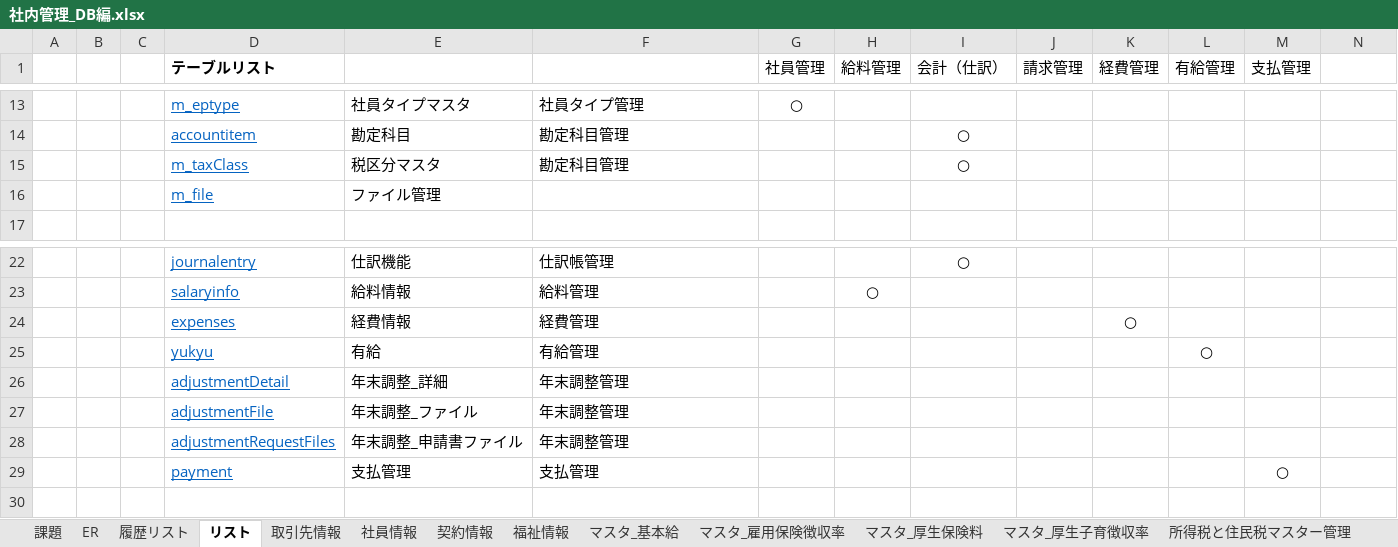
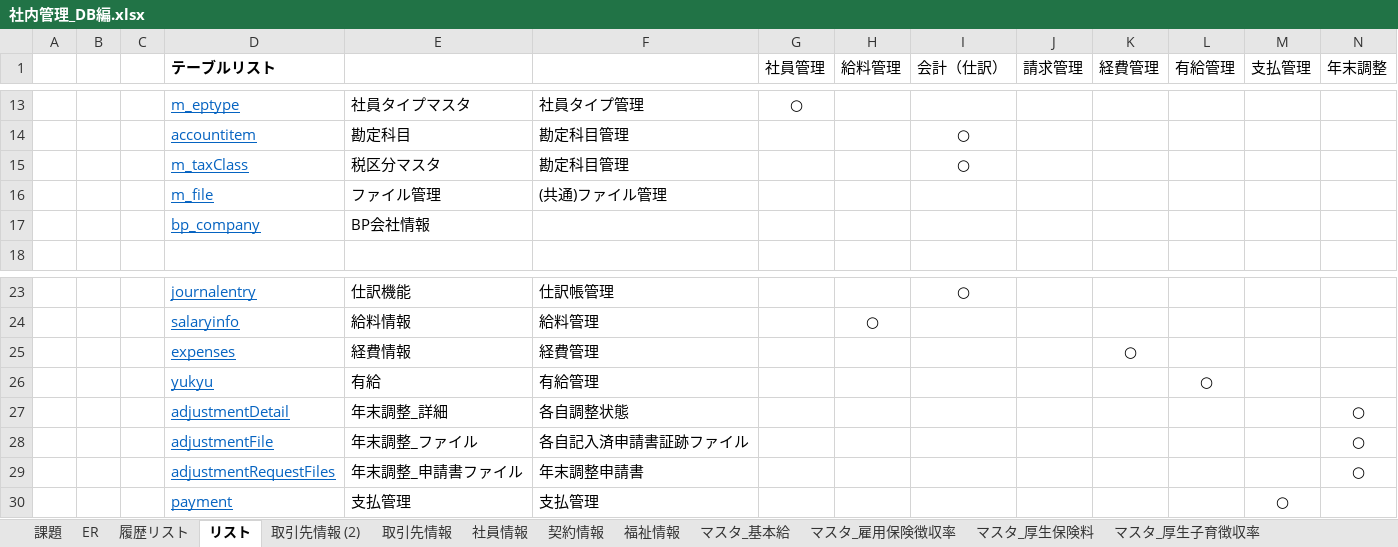
Before and after one commit to softtechSoft/emsm, an Excel workbook: DOC/DB編/社内管理_DB編.xlsx, sheet リスト, drawn as a sheet; only a part is shown, gaps mark what is left out; values as stored, in another font and other column widths than the file's, no borders; charts and pictures not drawn; addresses are those after the commit; the diff names each change by its address in the sheet, - before the commit and + after, or states it on an @@ line.

```diff
--- a/DOC/DB編/社内管理_DB編.xlsx (sheet リスト)
+++ b/DOC/DB編/社内管理_DB編.xlsx (sheet リスト)
+sheet tab: 取引先情報 (2)
-N1: (empty)
+N1: 年末調整
-F16: (empty)
+F16: (共通)ファイル管理
+row 17:  |  |  | bp_company | BP会社情報
-F27: 年末調整管理
+F27: 各自調整状態
-N27:N29 (年末調整): (empty)
+N27:N29 (年末調整): ○
-F28: 年末調整管理
+F28: 各自記入済申請書証跡ファイル
-F29: 年末調整管理
+F29: 年末調整申請書
```
Also changed, not shown: other sheet tabs, charts or pictures, 1 other file.
